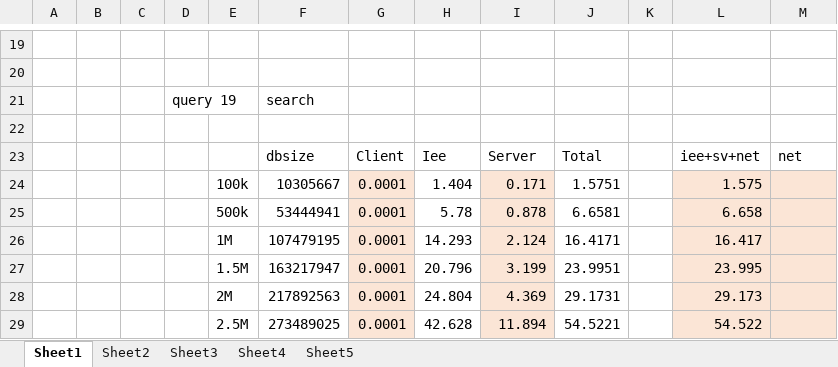
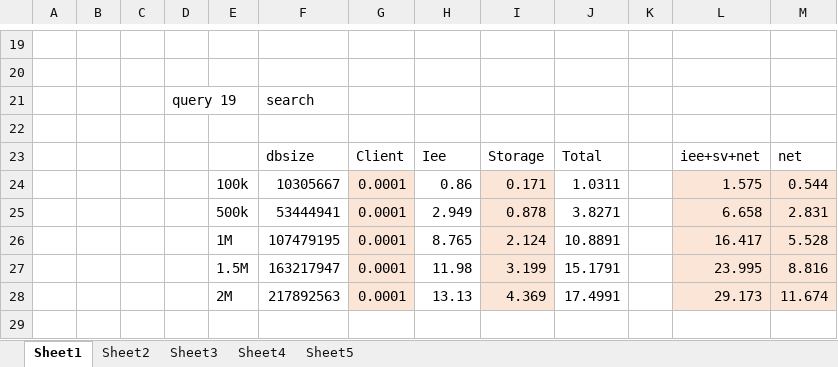
Before and after one commit to sgtpepperpt/BISEN, an Excel workbook: results/wiki/results-bisen.xlsx, sheet Sheet1, drawn as a sheet; only a part is shown, gaps mark what is left out; values as stored, in another font and other column widths than the file's, no borders; the diff covers the shown part only; the diff names each change by its address in the sheet, - before the commit and + after, or states it on an @@ line.

```diff
--- a/results/wiki/results-bisen.xlsx (sheet Sheet1)
+++ b/results/wiki/results-bisen.xlsx (sheet Sheet1)
-I23: Server
+I23: Storage
-H24: 1.404
+H24: 0.86
-J24: 1.5751
+J24: 1.0311
-M24: (empty)
+M24: 0.544
-H25: 5.78
+H25: 2.949
-J25: 6.6581
+J25: 3.8271
-M25: (empty)
+M25: 2.831
-H26: 14.293
+H26: 8.765
-J26: 16.4171
+J26: 10.8891
-M26: (empty)
+M26: 5.528
-H27: 20.796
+H27: 11.98
-J27: 23.9951
+J27: 15.1791
-M27: (empty)
+M27: 8.816
-H28: 24.804
+H28: 13.13
-J28: 29.1731
+J28: 17.4991
-M28: (empty)
+M28: 11.674
-row 29:  |  |  |  | 2.5M | 273489025 | 0.0001 | 42.628 | 11.894 | 54.5221 |  | 54.522
```
Also changed, not shown: 23 edited cells and cell formats elsewhere in this sheet, sheet Sheet2, sheet Sheet5, sheet Sheet4, sheet Sheet3, 16 other files.
